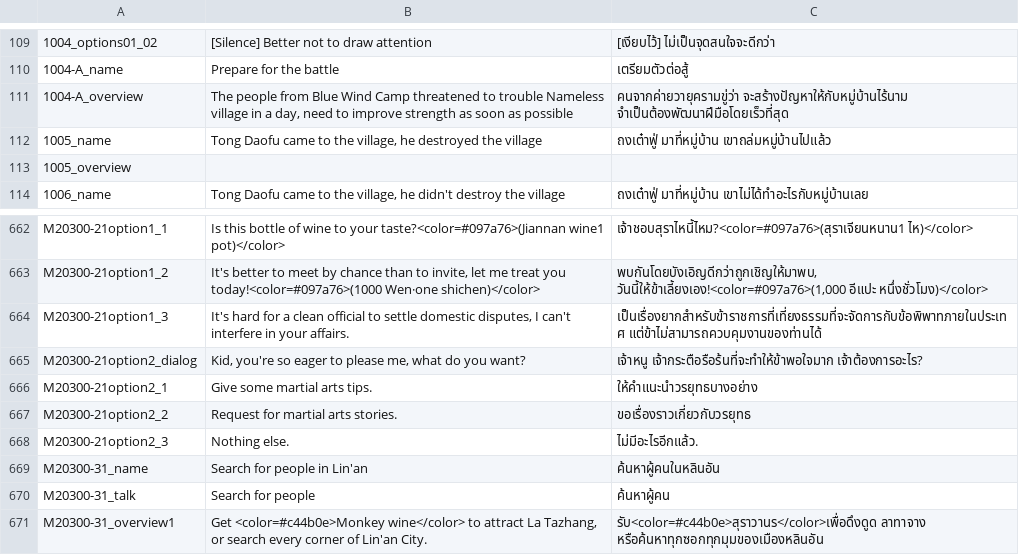
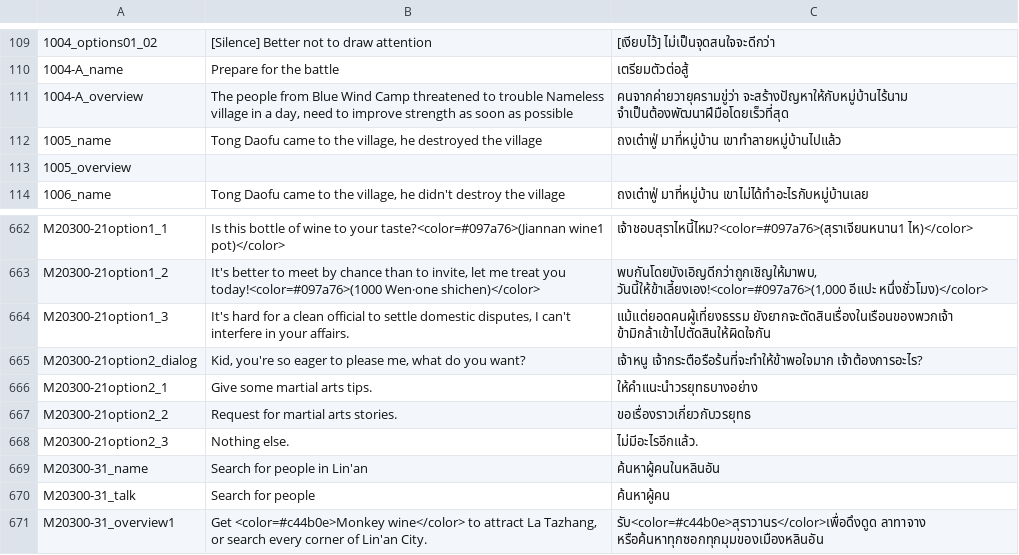
Before and after one commit to 1ookilo/WulinSH-TH, a CSV file: WulinPy/GenerateCSVtoXSLX/csv_input/本地化数据_事件.csv, drawn as a sheet; only a part is shown, gaps mark what is left out; the diff names each change by its address in the sheet, - before the commit and + after, or states it on an @@ line.

```diff
--- a/WulinPy/GenerateCSVtoXSLX/csv_input/本地化数据_事件.csv
+++ b/WulinPy/GenerateCSVtoXSLX/csv_input/本地化数据_事件.csv
-C112: ถงเต๋าฟู่ มาที่หมู่บ้าน เขาถล่มหมู่บ้านไปแล้ว
+C112: ถงเต๋าฟู่ มาที่หมู่บ้าน เขาทำลายหมู่บ้านไปแล้ว
-C664: เป็นเรื่องยากสำหรับข้าราชการที่เที่ยงธรรมที่จะจัดการกับข้อพิพาทภายในประเทศ แต่ข้าไม่สามารถควบคุมงานของท่านได้
+C664: แม้แต่ยอดคนผู้เที่ยงธรรม ยังยากจะตัดสินเรื่องในเรือนของพวกเจ้า ข้ามิกล้าเข้าไปตัดสินให้ผิดใจกัน
```
Also changed, not shown: WulinPy/GenerateCSVtoXSLX/csv_input/本地化数据_DLC1_剧情NoCode.csv, WulinPy/GenerateCSVtoXSLX/csv_input/本地化数据_事件_zq.csv, 7 other files.
